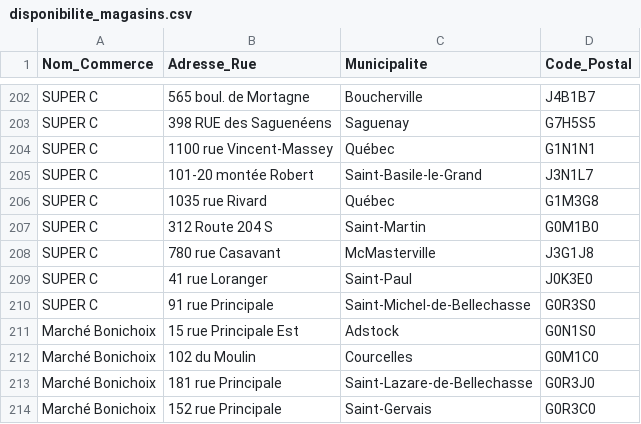
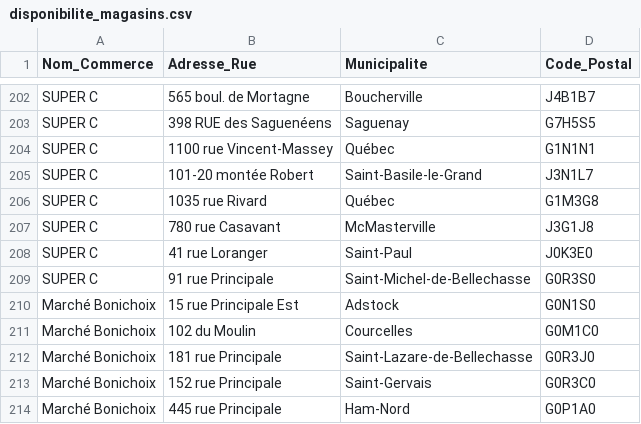
Before and after one commit to AbGithub2018/guide-achat-local, a CSV file: disponibilite_magasins.csv, drawn as a sheet; only a part is shown, gaps mark what is left out; the shorter side is filled out with more unchanged rows; the diff names each change by its address in the sheet, - before the commit and + after, or states it on an @@ line.

Commit message:
Update disponibilite_magasins.csv

```diff
--- a/disponibilite_magasins.csv
+++ b/disponibilite_magasins.csv
-row 207: SUPER C | 312 Route 204 S | Saint-Martin | G0M1B0
```
